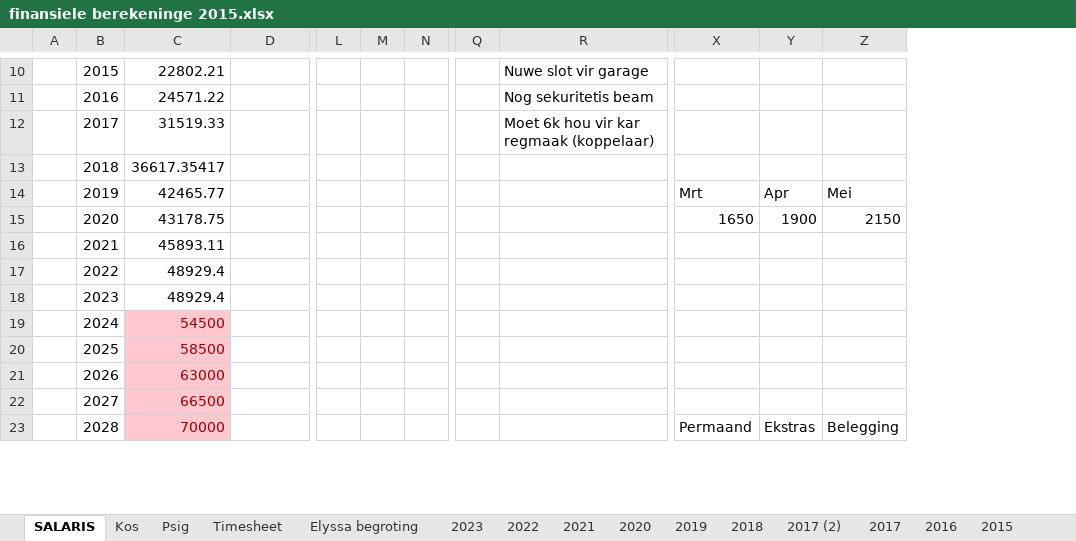
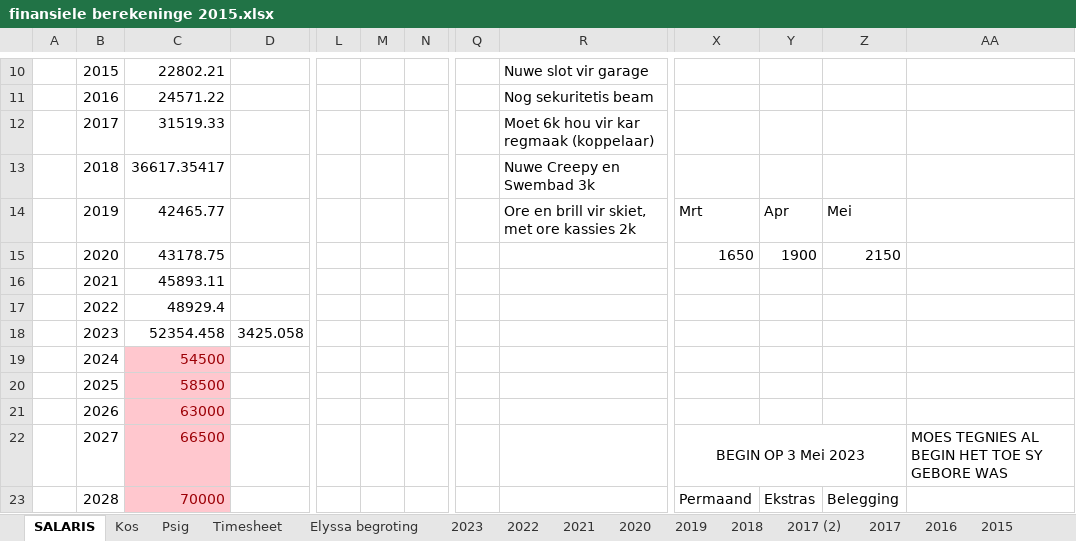
Before and after one commit to Umbopo/Umbopo, an Excel workbook: finansiele berekeninge 2015.xlsx, sheet SALARIS, drawn as a sheet; only a part is shown, gaps mark what is left out; values as stored, in another font and other column widths than the file's, no borders; charts and pictures not drawn; removed rows and columns are numbered as before the commit, all else as after; rows hold the shown columns only; the diff covers the shown part only; the diff names each change by its address in the sheet, - before the commit and + after, or states it on an @@ line.

Commit message:
Added some changes to investments after more stocks bought and iPin raise

```diff
--- a/finansiele berekeninge 2015.xlsx (sheet SALARIS)
+++ b/finansiele berekeninge 2015.xlsx (sheet SALARIS)
-column M, empty
+column M, empty
+column AA, row 22: MOES TEGNIES AL BEGIN HET TOE SY GEBORE WAS
-R13: (empty)
+R13: Nuwe Creepy en Swembad 3k
-R14: (empty)
+R14: Ore en brill vir skiet, met ore kassies 2k
-row 18:  | 2023 | 48929.4
+row 18:  | 2023 | 52354.458 | 3425.058
-X22: (empty)
+X22: BEGIN OP 3 Mei 2023
+X22:Z22 merged
```
Also changed, not shown: 6 added rows and 32 edited cells elsewhere in this sheet, sheet 2023, hidden cells, charts or pictures.
